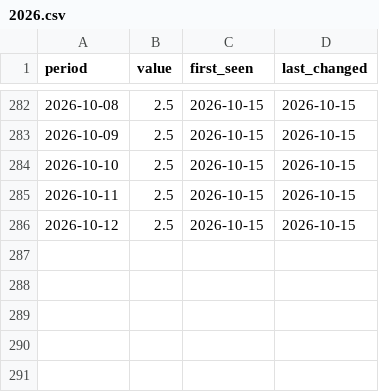
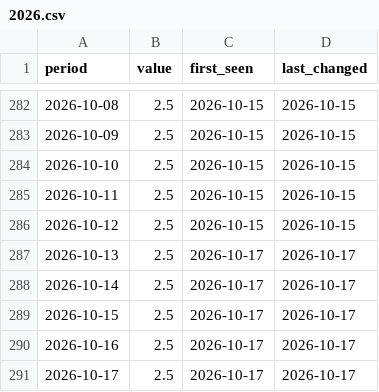
Before and after one commit to NithinMantena/global-macro-dashboard, a CSV file: data/observations/EA.R1/2026.csv, drawn as a sheet; only a part is shown, gaps mark what is left out.

```diff
--- a/data/observations/EA.R1/2026.csv
+++ b/data/observations/EA.R1/2026.csv
@@ -286 +286,6 @@ period,value,first_seen,last_changed
 2026-10-12,2.5,2026-10-15,2026-10-15
+2026-10-13,2.5,2026-10-17,2026-10-17
+2026-10-14,2.5,2026-10-17,2026-10-17
+2026-10-15,2.5,2026-10-17,2026-10-17
+2026-10-16,2.5,2026-10-17,2026-10-17
+2026-10-17,2.5,2026-10-17,2026-10-17
```
Also changed, not shown: data/observations/EA.R2.csv, 4 other files.
